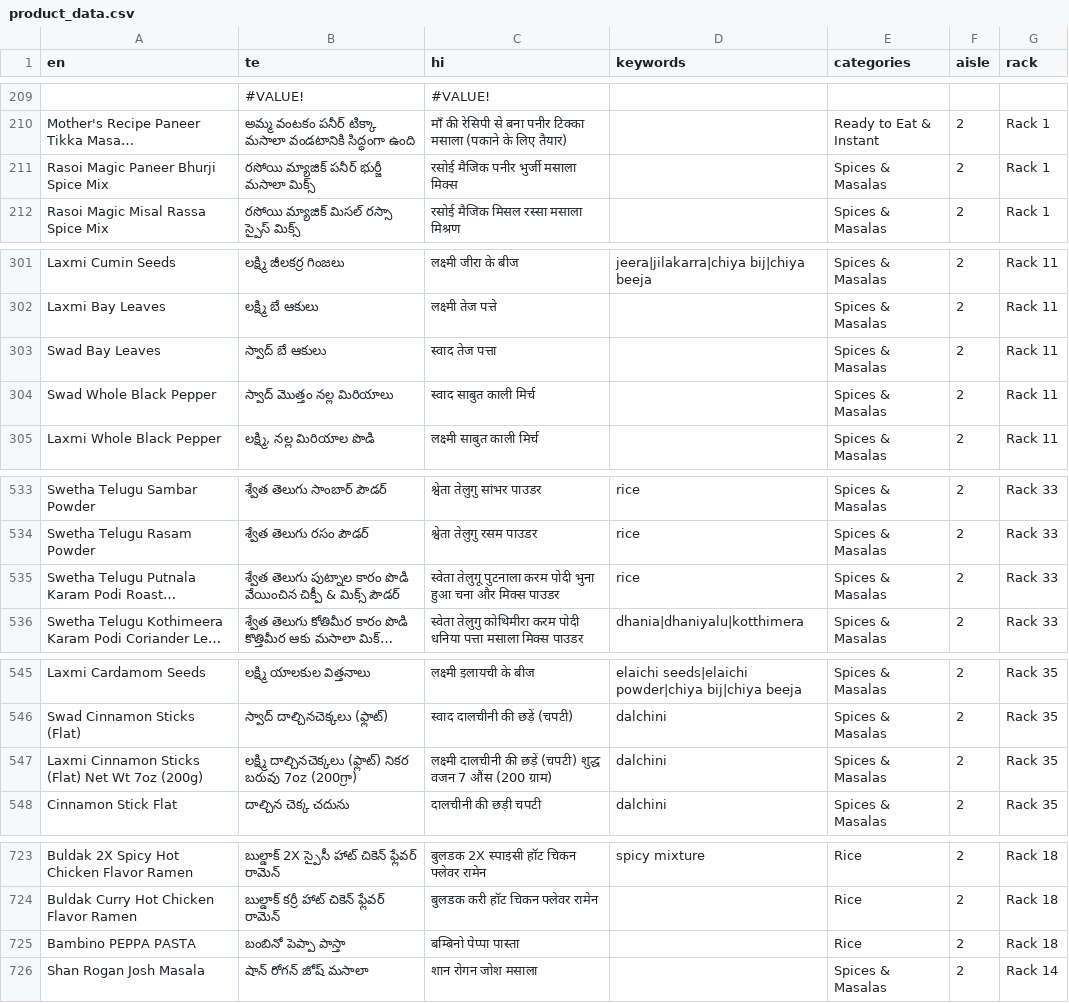
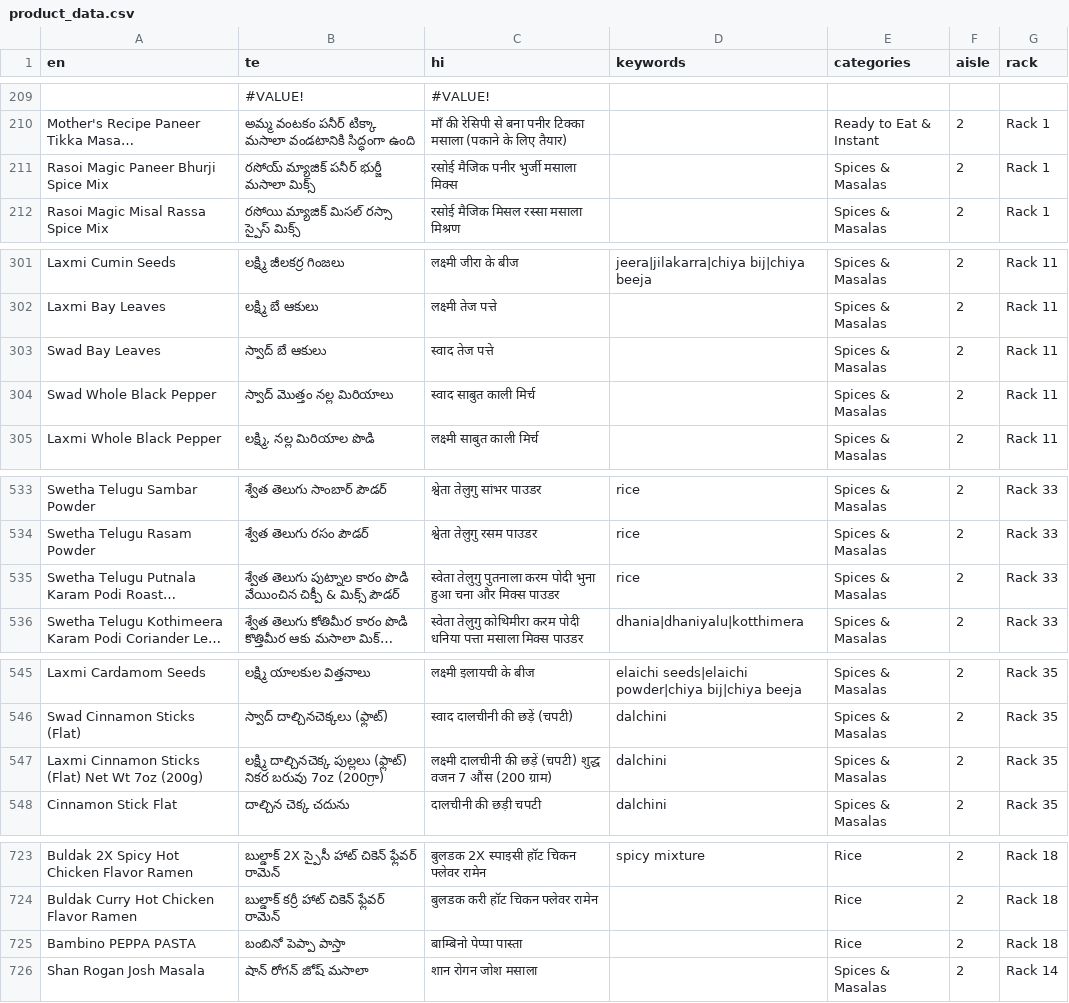
Before and after one commit to vajrang-b/bharatbazar, a CSV file: docs/json/product_data.csv, drawn as a sheet; only a part is shown, gaps mark what is left out; long unchanged cells end in …; the diff covers the shown part only; the diff names each change by its address in the sheet, - before the commit and + after, or states it on an @@ line.

```diff
--- a/docs/json/product_data.csv
+++ b/docs/json/product_data.csv
-B211 (te): రసోయి మ్యాజిక్ పనీర్ భుర్జీ మసాలా మిక్స్
+B211 (te): రసోయ్ మ్యాజిక్ పనీర్ భుర్జీ మసాలా మిక్స్
-C303 (hi): स्वाद तेज पत्ता
+C303 (hi): स्वाद तेज पत्ते
-C535 (hi): स्वेता तेलुगू पुटनाला करम पोदी…
+C535 (hi): स्वेता तेलुगु पुतनाला करम पोदी…
-B547 (te): లక్ష్మి దాల్చినచెక్కలు (ఫ్లాట్) నికర…
+B547 (te): లక్ష్మి దాల్చినచెక్క పుల్లలు (ఫ్లాట్) నికర…
-C725 (hi): बम्बिनो पेप्पा पास्ता
+C725 (hi): बाम्बिनो पेप्पा पास्ता
```
Also changed, not shown: 45 edited cells elsewhere in this file.
